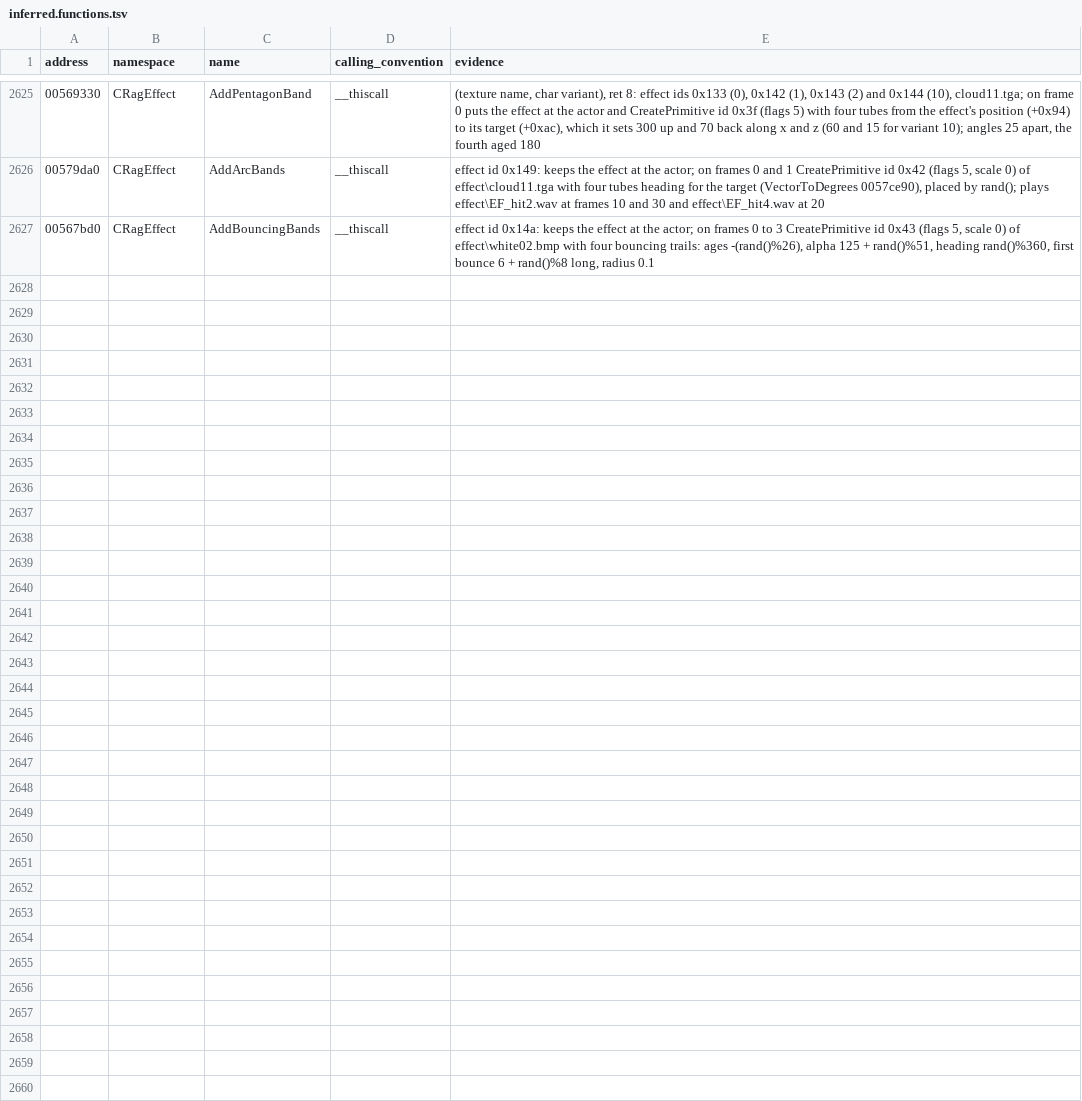
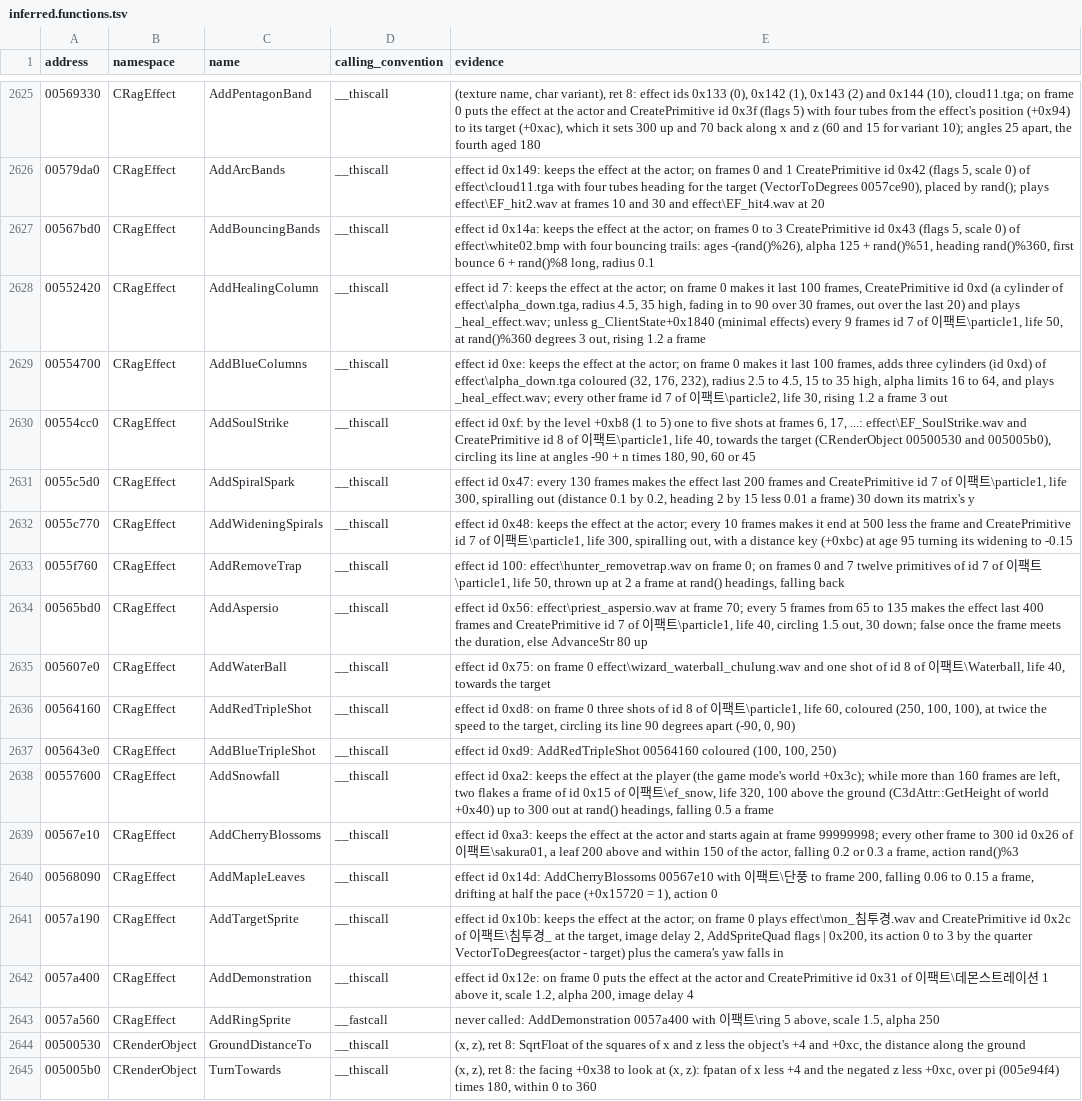
Before and after one commit to keyehzy/ragexe, a TSV file: analysis/labels/inferred.functions.tsv, drawn as a sheet; only a part is shown, gaps mark what is left out; the diff names each change by its address in the sheet, - before the commit and + after, or states it on an @@ line.

```diff
--- a/analysis/labels/inferred.functions.tsv
+++ b/analysis/labels/inferred.functions.tsv
+row 2628: 00552420 | CRagEffect | AddHealingColumn | __thiscall | effect id 7: keeps the effect at the actor; on frame 0 makes it last 100 frames, CreatePrimitive id 0xd (a cylinder of effect\alpha_down.tga, radius 4.5, 35 high, fading in to 90 over 30 frames, out over the last 20) and plays _heal_effect.wav; unless g_ClientState+0x1840 (minimal effects) every 9 frames id 7 of 이팩트\particle1, life 50, at rand()%360 degrees 3 out, rising 1.2 a frame
+row 2629: 00554700 | CRagEffect | AddBlueColumns | __thiscall | effect id 0xe: keeps the effect at the actor; on frame 0 makes it last 100 frames, adds three cylinders (id 0xd) of effect\alpha_down.tga coloured (32, 176, 232), radius 2.5 to 4.5, 15 to 35 high, alpha limits 16 to 64, and plays _heal_effect.wav; every other frame id 7 of 이팩트\particle2, life 30, rising 1.2 a frame 3 out
+row 2630: 00554cc0 | CRagEffect | AddSoulStrike | __thiscall | effect id 0xf: by the level +0xb8 (1 to 5) one to five shots at frames 6, 17, ...: effect\EF_SoulStrike.wav and CreatePrimitive id 8 of 이팩트\particle1, life 40, towards the target (CRenderObject 00500530 and 005005b0), circling its line at angles -90 + n times 180, 90, 60 or 45
+row 2631: 0055c5d0 | CRagEffect | AddSpiralSpark | __thiscall | effect id 0x47: every 130 frames makes the effect last 200 frames and CreatePrimitive id 7 of 이팩트\particle1, life 300, spiralling out (distance 0.1 by 0.2, heading 2 by 15 less 0.01 a frame) 30 down its matrix's y
+row 2632: 0055c770 | CRagEffect | AddWideningSpirals | __thiscall | effect id 0x48: keeps the effect at the actor; every 10 frames makes it end at 500 less the frame and CreatePrimitive id 7 of 이팩트\particle1, life 300, spiralling out, with a distance key (+0xbc) at age 95 turning its widening to -0.15
+row 2633: 0055f760 | CRagEffect | AddRemoveTrap | __thiscall | effect id 100: effect\hunter_removetrap.wav on frame 0; on frames 0 and 7 twelve primitives of id 7 of 이팩트\particle1, life 50, thrown up at 2 a frame at rand() headings, falling back
+row 2634: 00565bd0 | CRagEffect | AddAspersio | __thiscall | effect id 0x56: effect\priest_aspersio.wav at frame 70; every 5 frames from 65 to 135 makes the effect last 400 frames and CreatePrimitive id 7 of 이팩트\particle1, life 40, circling 1.5 out, 30 down; false once the frame meets the duration, else AdvanceStr 80 up
+row 2635: 005607e0 | CRagEffect | AddWaterBall | __thiscall | effect id 0x75: on frame 0 effect\wizard_waterball_chulung.wav and one shot of id 8 of 이팩트\Waterball, life 40, towards the target
+row 2636: 00564160 | CRagEffect | AddRedTripleShot | __thiscall | effect id 0xd8: on frame 0 three shots of id 8 of 이팩트\particle1, life 60, coloured (250, 100, 100), at twice the speed to the target, circling its line 90 degrees apart (-90, 0, 90)
+row 2637: 005643e0 | CRagEffect | AddBlueTripleShot | __thiscall | effect id 0xd9: AddRedTripleShot 00564160 coloured (100, 100, 250)
+row 2638: 00557600 | CRagEffect | AddSnowfall | __thiscall | effect id 0xa2: keeps the effect at the player (the game mode's world +0x3c); while more than 160 frames are left, two flakes a frame of id 0x15 of 이팩트\ef_snow, life 320, 100 above the ground (C3dAttr::GetHeight of world +0x40) up to 300 out at rand() headings, falling 0.5 a frame
+row 2639: 00567e10 | CRagEffect | AddCherryBlossoms | __thiscall | effect id 0xa3: keeps the effect at the actor and starts again at frame 99999998; every other frame to 300 id 0x26 of 이팩트\sakura01, a leaf 200 above and within 150 of the actor, falling 0.2 or 0.3 a frame, action rand()%3
+row 2640: 00568090 | CRagEffect | AddMapleLeaves | __thiscall | effect id 0x14d: AddCherryBlossoms 00567e10 with 이팩트\단풍 to frame 200, falling 0.06 to 0.15 a frame, drifting at half the pace (+0x15720 = 1), action 0
+row 2641: 0057a190 | CRagEffect | AddTargetSprite | __thiscall | effect id 0x10b: keeps the effect at the actor; on frame 0 plays effect\mon_침투경.wav and CreatePrimitive id 0x2c of 이팩트\침투경_ at the target, image delay 2, AddSpriteQuad flags | 0x200, its action 0 to 3 by the quarter VectorToDegrees(actor - target) plus the camera's yaw falls in
+row 2642: 0057a400 | CRagEffect | AddDemonstration | __thiscall | effect id 0x12e: on frame 0 puts the effect at the actor and CreatePrimitive id 0x31 of 이팩트\데몬스트레이션 1 above it, scale 1.2, alpha 200, image delay 4
+row 2643: 0057a560 | CRagEffect | AddRingSprite | __fastcall | never called: AddDemonstration 0057a400 with 이팩트\ring 5 above, scale 1.5, alpha 250
+row 2644: 00500530 | CRenderObject | GroundDistanceTo | __thiscall | (x, z), ret 8: SqrtFloat of the squares of x and z less the object's +4 and +0xc, the distance along the ground
+row 2645: 005005b0 | CRenderObject | TurnTowards | __thiscall | (x, z), ret 8: the facing +0x38 to look at (x, z): fpatan of x less +4 and the negated z less +0xc, over pi (005e94f4) times 180, within 0 to 360
```
Also changed, not shown: analysis/exports/Ragexe.exe.class_graph.tsv, analysis/exports/Ragexe.exe.subsystems.tsv, 18 other files.
